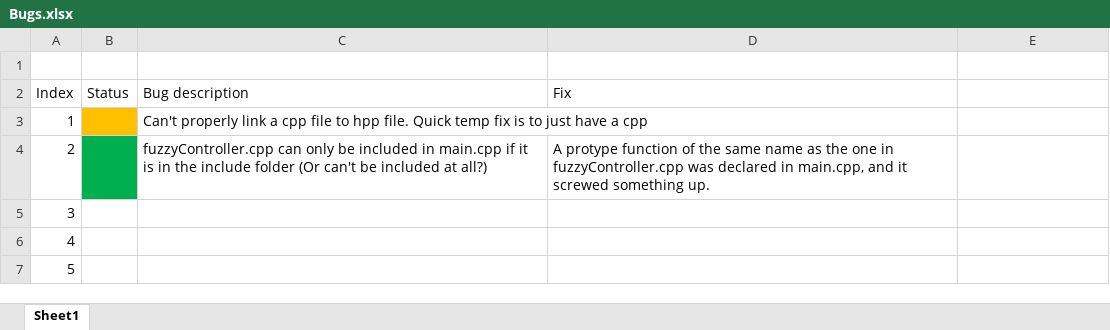
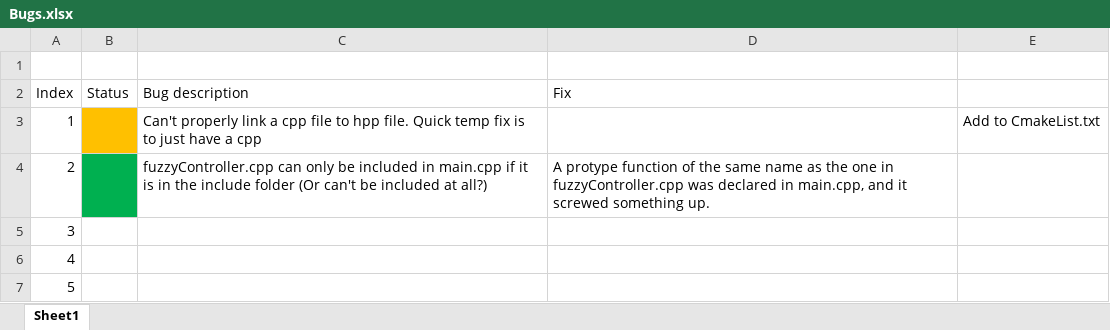
Before and after one commit to Nthom18/RCA_Project, an Excel workbook: Notes/Bugs.xlsx, sheet Sheet1, drawn as a sheet; only a part is shown; values as stored, in another font and other column widths than the file's, no borders; the diff names each change by its address in the sheet, - before the commit and + after, or states it on an @@ line.

Commit message:
Update

```diff
--- a/Notes/Bugs.xlsx (sheet Sheet1)
+++ b/Notes/Bugs.xlsx (sheet Sheet1)
-E3: (empty)
+E3: Add to CmakeList.txt
```
